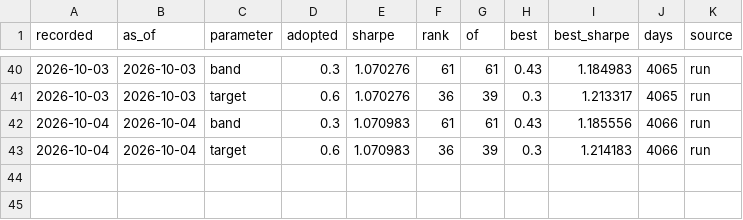
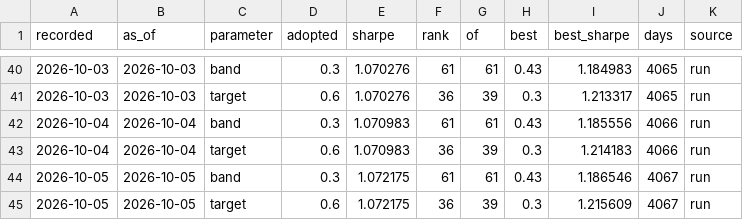
Before and after one commit to quasinbox-netizen/btc-cycle-lab, a CSV file: data/processed/rank_history.csv, drawn as a sheet; only a part is shown, gaps mark what is left out.

```diff
--- a/data/processed/rank_history.csv
+++ b/data/processed/rank_history.csv
@@ -43 +43,3 @@ recorded,as_of,parameter,adopted,sharpe,rank,of,best,best_sharpe,days,source
 2026-10-04,2026-10-04,target,0.6,1.070983,36,39,0.3,1.214183,4066,run
+2026-10-05,2026-10-05,band,0.3,1.072175,61,61,0.43,1.186546,4067,run
+2026-10-05,2026-10-05,target,0.6,1.072175,36,39,0.3,1.215609,4067,run
```
Also changed, not shown: data/processed/sizing_comparison.csv, data/processed/sizing_sweep.csv, 9 other files.
